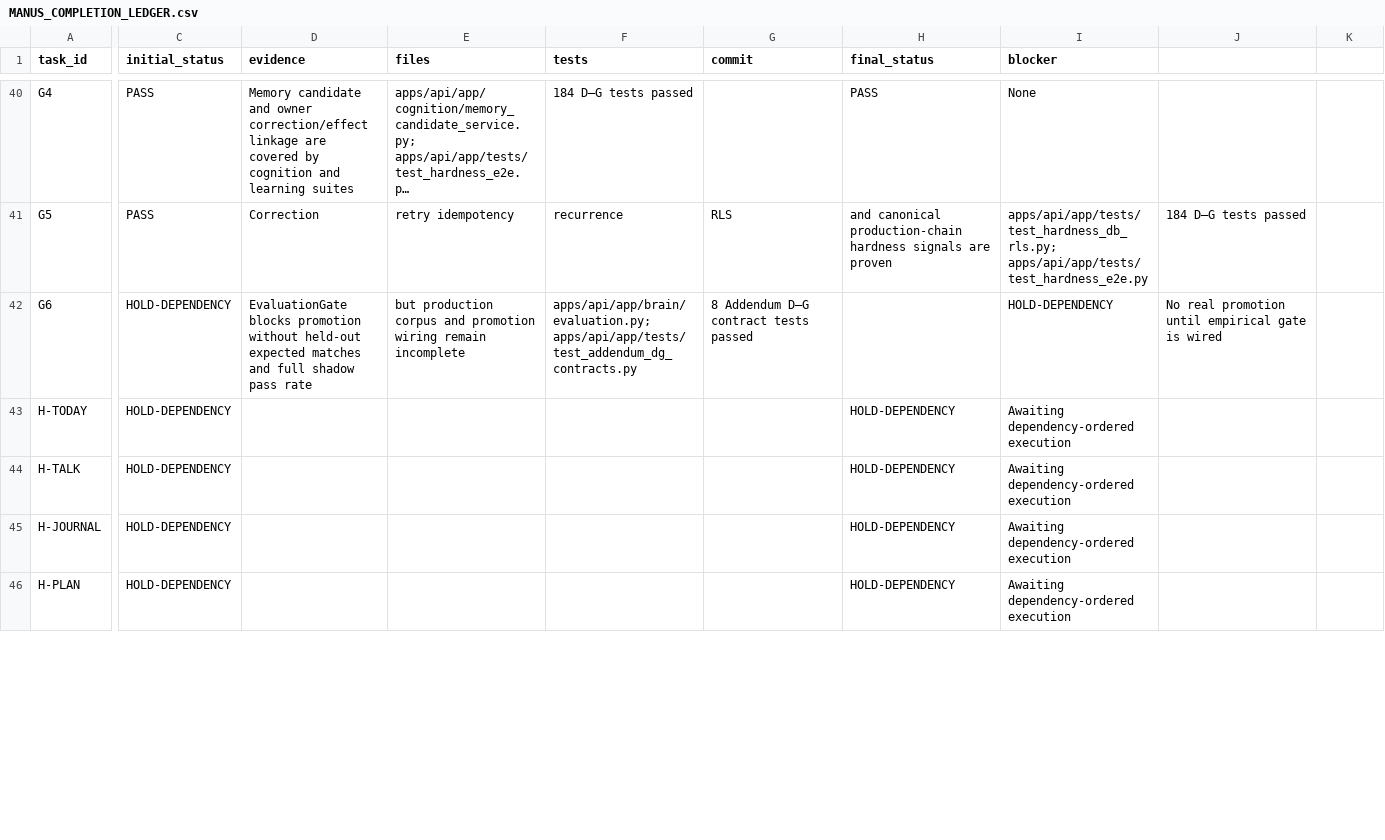
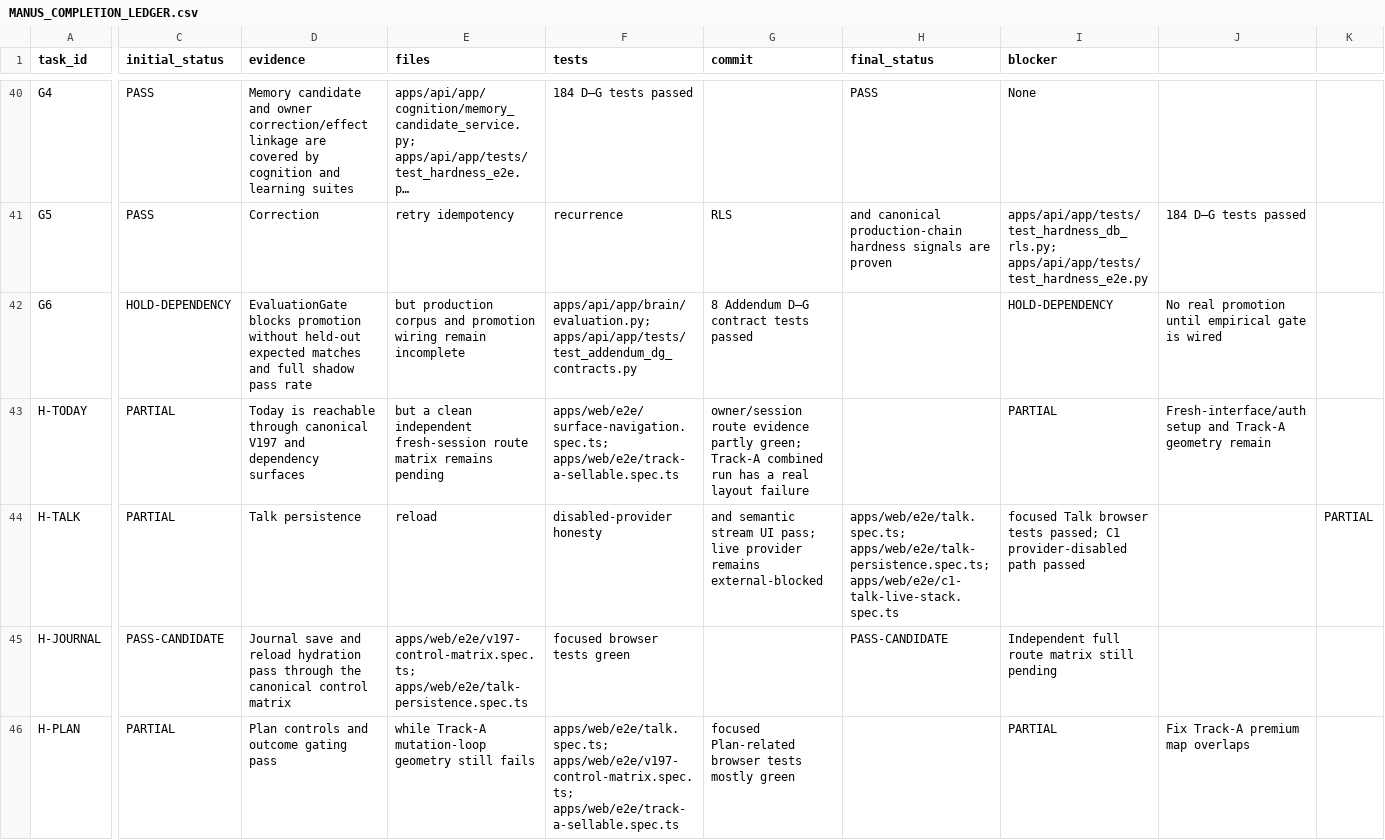
Before and after one commit to am-selenephos/NUR---Latest, a CSV file: docs/completion/MANUS_COMPLETION_LEDGER.csv, drawn as a sheet; only a part is shown, gaps mark what is left out; long unchanged cells end in …; the diff covers the shown part only; the diff names each change by its address in the sheet, - before the commit and + after, or states it on an @@ line.

Commit message:
test(v197): record phase h route evidence

```diff
--- a/docs/completion/MANUS_COMPLETION_LEDGER.csv
+++ b/docs/completion/MANUS_COMPLETION_LEDGER.csv
-C43:C44 (initial_status): HOLD-DEPENDENCY
+C43:C44 (initial_status): PARTIAL
-D43 (evidence): (empty)
+D43 (evidence): Today is reachable through canonical V197 and dependency surfaces
-E43 (files): (empty)
+E43 (files): but a clean independent fresh-session route matrix remains pending
-F43 (tests): (empty)
+F43 (tests): apps/web/e2e/surface-navigation.spec.ts; apps/web/e2e/track-a-sellable.spec.ts
-G43 (commit): (empty)
+G43 (commit): owner/session route evidence partly green; Track-A combined run has a real layout failure
-H43 (final_status): HOLD-DEPENDENCY
+H43 (final_status): (empty)
-I43 (blocker): Awaiting dependency-ordered execution
+I43 (blocker): PARTIAL
-J43: (empty)
+J43: Fresh-interface/auth setup and Track-A geometry remain
-D44 (evidence): (empty)
+D44 (evidence): Talk persistence
-E44 (files): (empty)
+E44 (files): reload
-F44 (tests): (empty)
+F44 (tests): disabled-provider honesty
-G44 (commit): (empty)
+G44 (commit): and semantic stream UI pass; live provider remains external-blocked
-H44 (final_status): HOLD-DEPENDENCY
+H44 (final_status): apps/web/e2e/talk.spec.ts; apps/web/e2e/talk-persistence.spec.ts; apps/web/e2e/c1-talk-live-stack.spec.ts
-I44 (blocker): Awaiting dependency-ordered execution
+I44 (blocker): focused Talk browser tests passed; C1 provider-disabled path passed
-K44: (empty)
+K44: PARTIAL
-C45 (initial_status): HOLD-DEPENDENCY
+C45 (initial_status): PASS-CANDIDATE
-D45 (evidence): (empty)
+D45 (evidence): Journal save and reload hydration pass through the canonical control matrix
-E45 (files): (empty)
+E45 (files): apps/web/e2e/v197-control-matrix.spec.ts; apps/web/e2e/talk-persistence.spec.ts
-F45 (tests): (empty)
+F45 (tests): focused browser tests green
-H45 (final_status): HOLD-DEPENDENCY
+H45 (final_status): PASS-CANDIDATE
-I45 (blocker): Awaiting dependency-ordered execution
+I45 (blocker): Independent full route matrix still pending
-C46 (initial_status): HOLD-DEPENDENCY
+C46 (initial_status): PARTIAL
-D46 (evidence): (empty)
+D46 (evidence): Plan controls and outcome gating pass
-E46 (files): (empty)
+E46 (files): while Track-A mutation-loop geometry still fails
-F46 (tests): (empty)
+F46 (tests): apps/web/e2e/talk.spec.ts; apps/web/e2e/v197-control-matrix.spec.ts; apps/web/e2e/track-a-sellable.spec.ts
-G46 (commit): (empty)
+G46 (commit): focused Plan-related browser tests mostly green
-H46 (final_status): HOLD-DEPENDENCY
+H46 (final_status): (empty)
-I46 (blocker): Awaiting dependency-ordered execution
+I46 (blocker): PARTIAL
-J46: (empty)
+J46: Fix Track-A premium map overlaps
```
Also changed, not shown: 100 edited cells elsewhere in this file, 6 other files.
